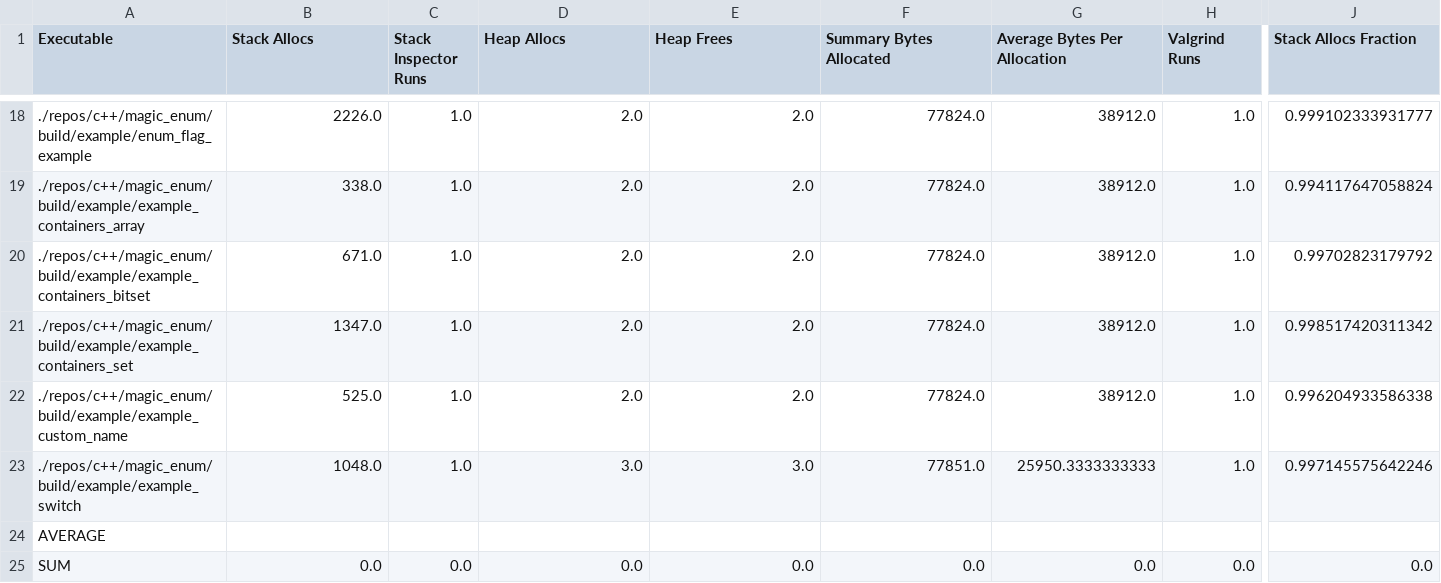
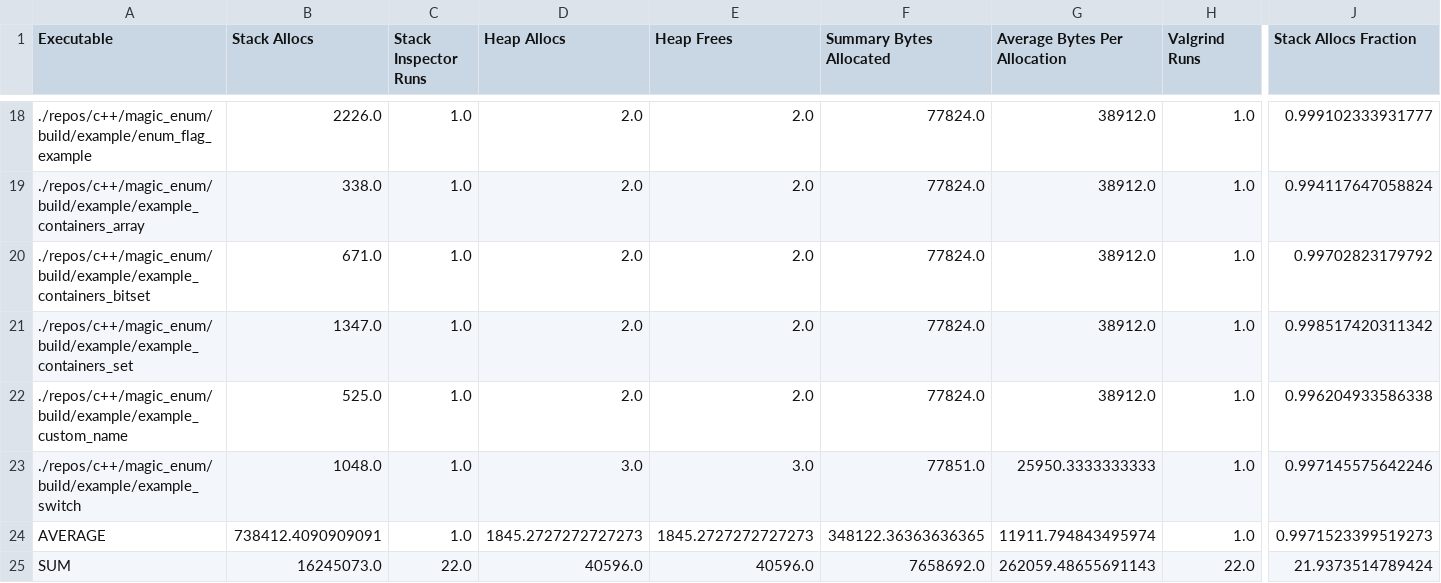
Before and after one commit to c71n93/alloc-inspector, a CSV file: results/c++/magic_enum.csv, drawn as a sheet; only a part is shown, gaps mark what is left out; the diff covers the shown part only; the diff names each change by its address in the sheet, - before the commit and + after, or states it on an @@ line.

```diff
--- a/results/c++/magic_enum.csv
+++ b/results/c++/magic_enum.csv
-B24 (Stack Allocs): (empty)
+B24 (Stack Allocs): 738412.4090909091
-C24 (Stack Inspector Runs): (empty)
+C24 (Stack Inspector Runs): 1.0
-D24 (Heap Allocs): (empty)
+D24 (Heap Allocs): 1845.2727272727273
-E24 (Heap Frees): (empty)
+E24 (Heap Frees): 1845.2727272727273
-F24 (Summary Bytes Allocated): (empty)
+F24 (Summary Bytes Allocated): 348122.36363636365
-G24 (Average Bytes Per Allocation): (empty)
+G24 (Average Bytes Per Allocation): 11911.794843495974
-H24 (Valgrind Runs): (empty)
+H24 (Valgrind Runs): 1.0
-J24 (Stack Allocs Fraction): (empty)
+J24 (Stack Allocs Fraction): 0.9971523399519273
-B25 (Stack Allocs): 0.0
+B25 (Stack Allocs): 16245073.0
-C25 (Stack Inspector Runs): 0.0
+C25 (Stack Inspector Runs): 22.0
-D25 (Heap Allocs): 0.0
+D25 (Heap Allocs): 40596.0
-E25 (Heap Frees): 0.0
+E25 (Heap Frees): 40596.0
-F25 (Summary Bytes Allocated): 0.0
+F25 (Summary Bytes Allocated): 7658692.0
-G25 (Average Bytes Per Allocation): 0.0
+G25 (Average Bytes Per Allocation): 262059.48655691143
-H25 (Valgrind Runs): 0.0
+H25 (Valgrind Runs): 22.0
-J25 (Stack Allocs Fraction): 0.0
+J25 (Stack Allocs Fraction): 21.9373514789424
```
Also changed, not shown: 9 edited cells elsewhere in this file, results/c++/glog.csv, results/c/cJSON.csv, 22 other files.
